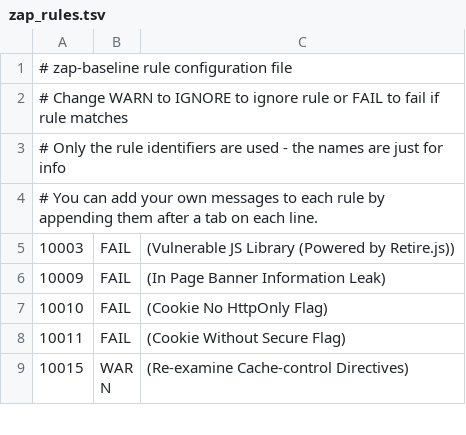
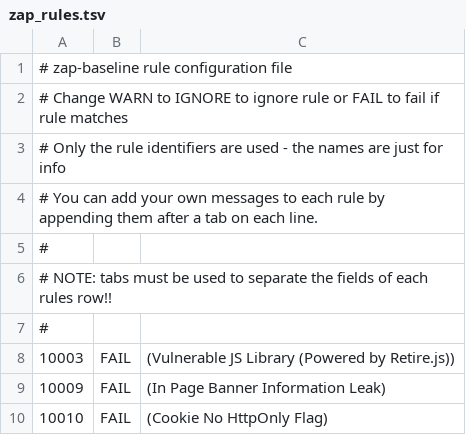
Before and after one commit to twright-0x1/Liala, a TSV file: .github/workflows/zap_rules.tsv, drawn as a sheet; only a part is shown; the shorter side is filled out with more unchanged rows.

Commit message:
Added comment about need to use tabs rather than spaces

```diff
--- a/.github/workflows/zap_rules.tsv
+++ b/.github/workflows/zap_rules.tsv
@@ -4,2 +4,5 @@
 # You can add your own messages to each rule by appending them after a tab on each line.
+#
+# NOTE:  tabs must be used to separate the fields of each rules row!!
+#
 10003	FAIL	(Vulnerable JS Library (Powered by Retire.js))
```
